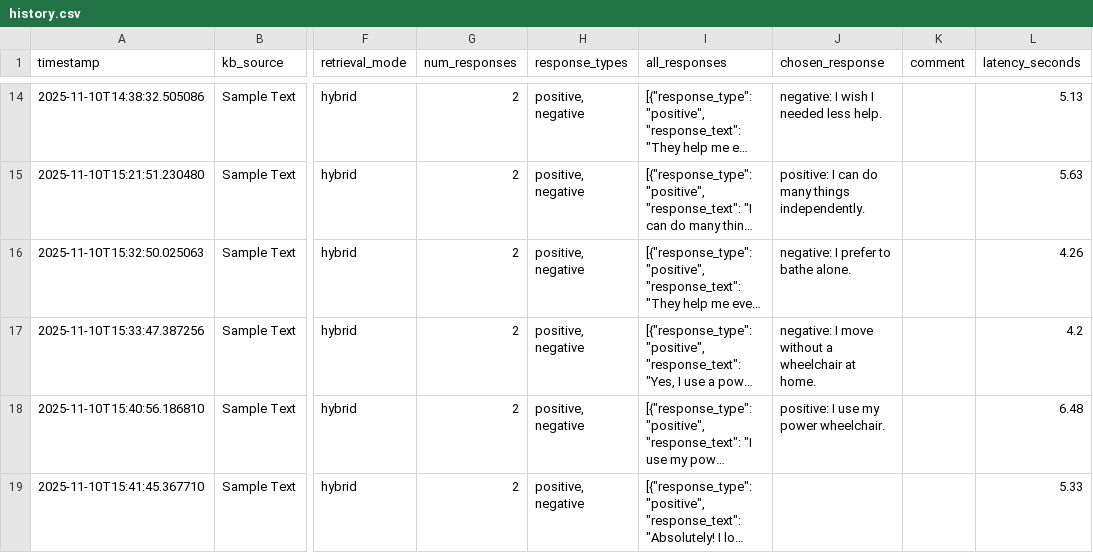
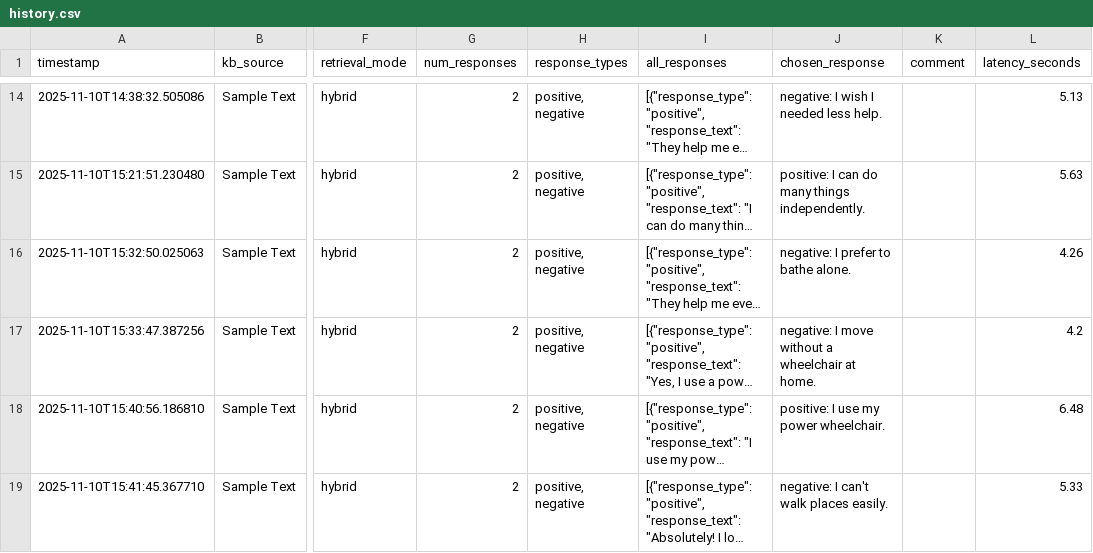
Before and after one commit to cds-cadl/Conversational-Bot, a CSV file: KB/Jenna/history.csv, drawn as a sheet; only a part is shown, gaps mark what is left out; long unchanged cells end in …; the diff names each change by its address in the sheet, - before the commit and + after, or states it on an @@ line.

Commit message:
Update Jenna/history.csv at 2025-11-10T15:42:13.540941

```diff
--- a/KB/Jenna/history.csv
+++ b/KB/Jenna/history.csv
-J19 (chosen_response): (empty)
+J19 (chosen_response): negative: I can't walk places easily.
```
